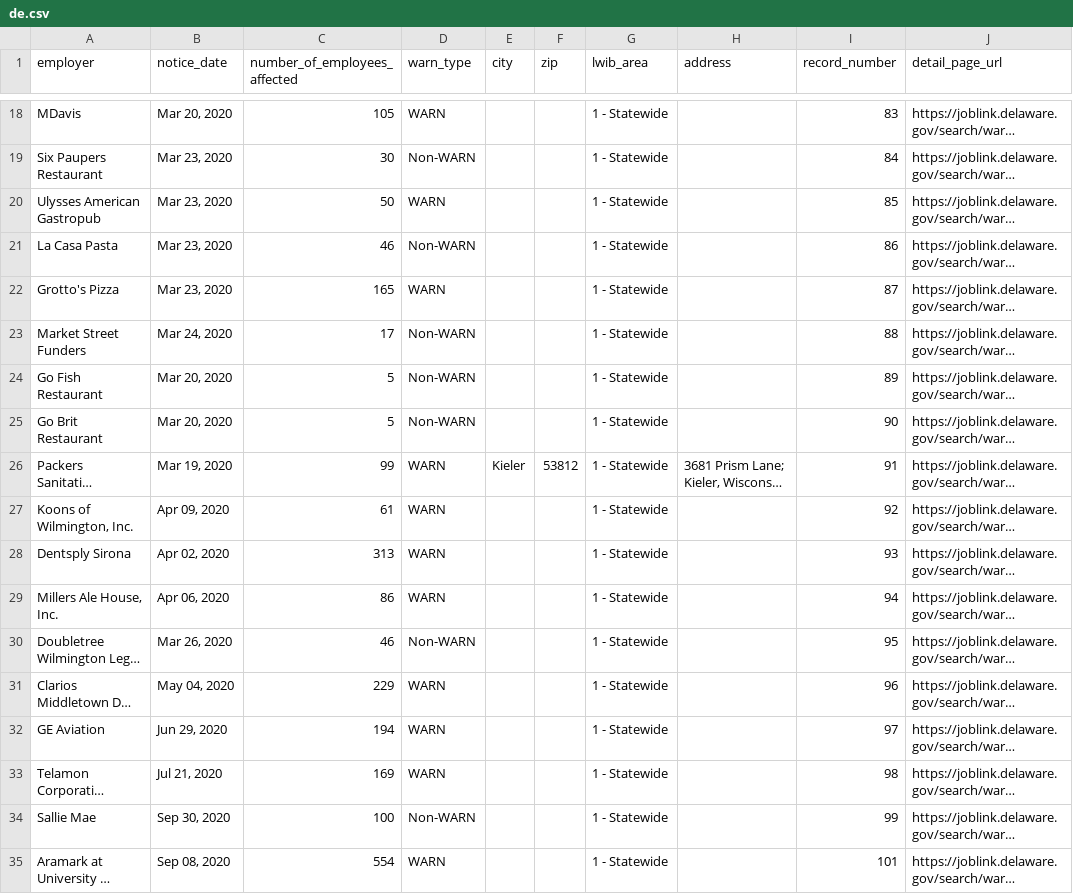
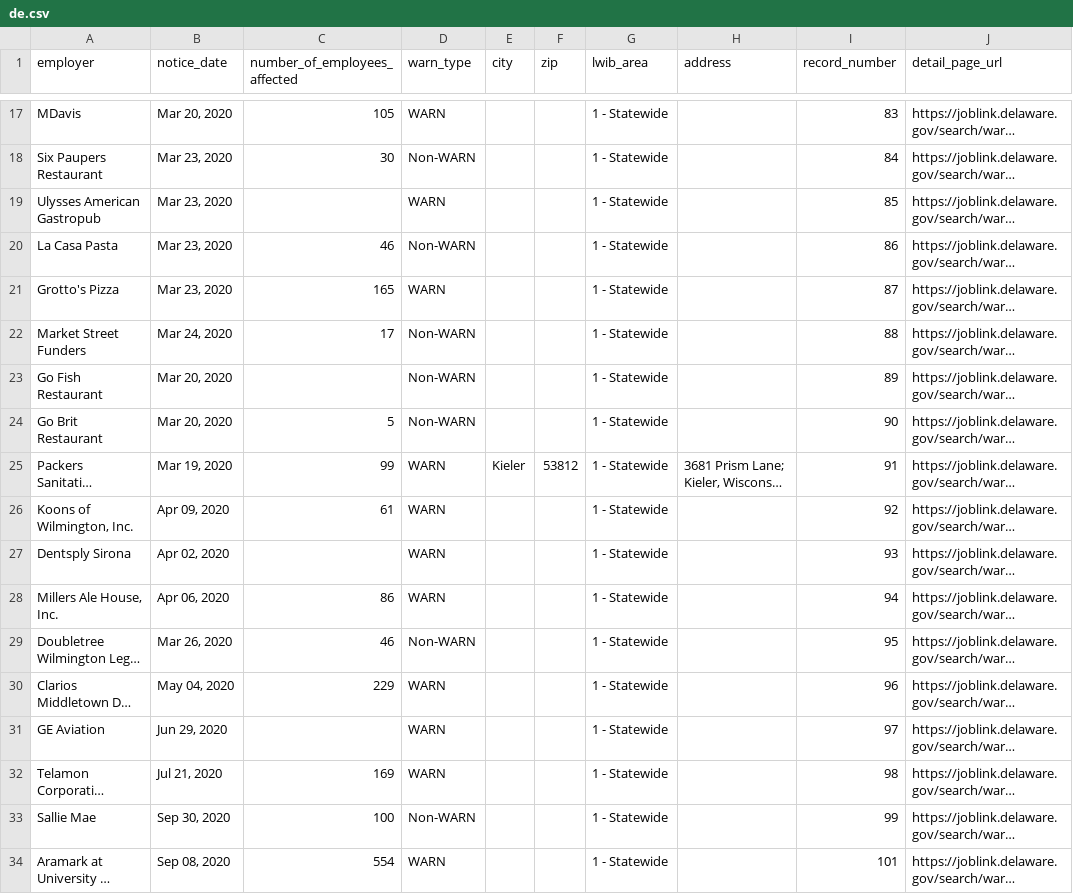
Before and after one commit to FTS-IE/github-actions-tut, a CSV file: data/de.csv, drawn as a sheet; only a part is shown, gaps mark what is left out; long unchanged cells end in …; addresses are those after the commit; the diff covers the shown part only; the diff names each change by its address in the sheet, - before the commit and + after, or states it on an @@ line.

```diff
--- a/data/de.csv
+++ b/data/de.csv
-C19 (number_of_employees_affected): 50
+C19 (number_of_employees_affected): (empty)
-C23 (number_of_employees_affected): 5
+C23 (number_of_employees_affected): (empty)
-C27 (number_of_employees_affected): 313
+C27 (number_of_employees_affected): (empty)
-C31 (number_of_employees_affected): 194
+C31 (number_of_employees_affected): (empty)
```
Also changed, not shown: 3 added rows, 19 removed rows and 19 edited cells elsewhere in this file, data/az.csv, data/ks.csv, 9 other files.
